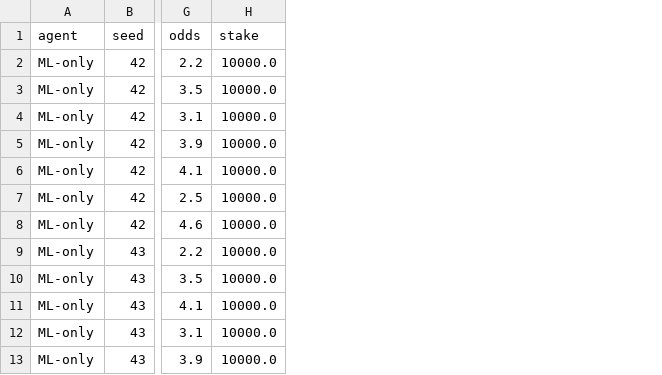
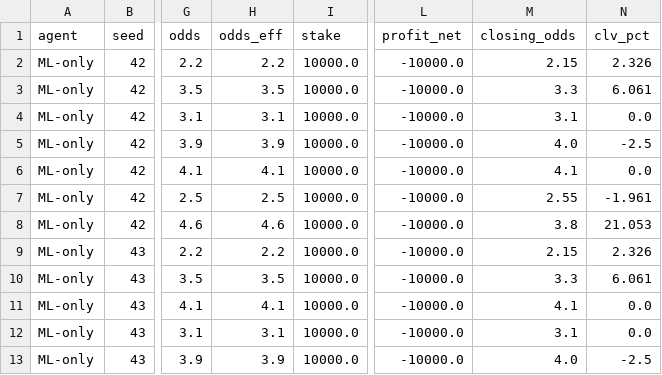
Before and after one commit to ojasvigoel598/qunatative-ML, a CSV file: backtests/results/ai_ml_bets_I1.csv, drawn as a sheet; only a part is shown, gaps mark what is left out; the diff names each change by its address in the sheet, - before the commit and + after, or states it on an @@ line.

```diff
--- a/backtests/results/ai_ml_bets_I1.csv
+++ b/backtests/results/ai_ml_bets_I1.csv
+column H (odds_eff), rows 2-13: 2.2 | 3.5 | 3.1 | 3.9 | 4.1 | 2.5 | 4.6 | 2.2 | 3.5 | 4.1 | 3.1 | 3.9
+column L (profit_net), rows 2-13: all -10000.0
+column M (closing_odds), rows 2-13: 2.15 | 3.3 | 3.1 | 4.0 | 4.1 | 2.55 | 3.8 | 2.15 | 3.3 | 4.1 | 3.1 | 4.0
+column N (clv_pct), rows 2-13: 2.326 | 6.061 | 0.0 | -2.5 | 0.0 | -1.961 | 21.053 | 2.326 | 6.061 | 0.0 | 0.0 | -2.5
```
Also changed, not shown: backtests/results/ai_ml_bets_E0.csv, backtests/results/ai_ml_bets_SP1.csv, 3 other files.
